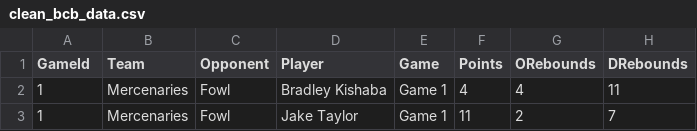
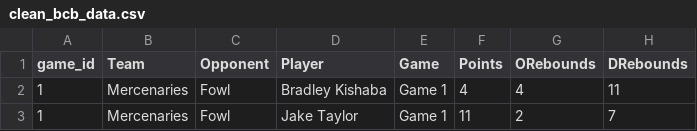
Before and after one commit to fstarsinic/node1, a CSV file: data/clean_bcb_data.csv, drawn as a sheet; only a part is shown; the diff names each change by its address in the sheet, - before the commit and + after, or states it on an @@ line.

```diff
--- a/data/clean_bcb_data.csv
+++ b/data/clean_bcb_data.csv
-A1: GameId
+A1: game_id
```
Also changed, not shown: 25 other files.
